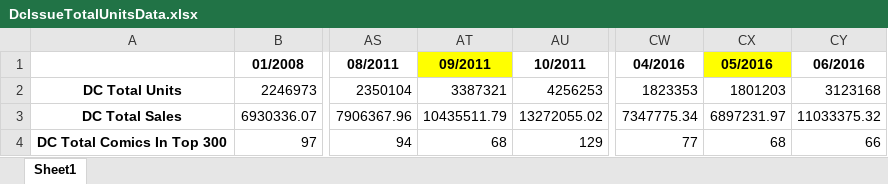
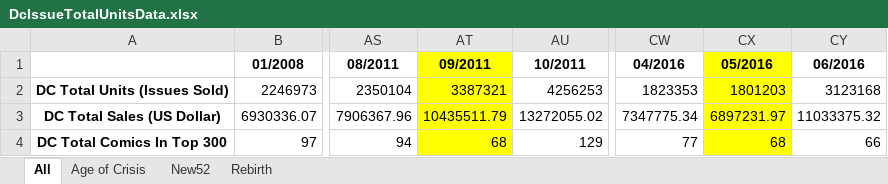
Before and after one commit to JPrince25/Comic_Sorter, an Excel workbook: DcIssueTotalUnitsData.xlsx, sheet All, drawn as a sheet; only a part is shown, gaps mark what is left out; values as stored, in another font and other column widths than the file's, no borders; charts and pictures not drawn; the diff names each change by its address in the sheet, - before the commit and + after, or states it on an @@ line.

```diff
--- a/DcIssueTotalUnitsData.xlsx (sheet All)
+++ b/DcIssueTotalUnitsData.xlsx (sheet All)
-sheet tab: Sheet1
+sheet tab: All
+sheet tab: Age of Crisis
+sheet tab: New52
+sheet tab: Rebirth
-A2: DC Total Units
+A2: DC Total Units (Issues Sold)
-AT2:AT4 fill: none
+AT2:AT4 fill: #FFFF00
-CX2:CX4 fill: none
+CX2:CX4 fill: #FFFF00
-A3: DC Total Sales
+A3: DC Total Sales (US Dollar)
```
Also changed, not shown: charts or pictures, DcCharacterData.xlsx, 2 other files.
